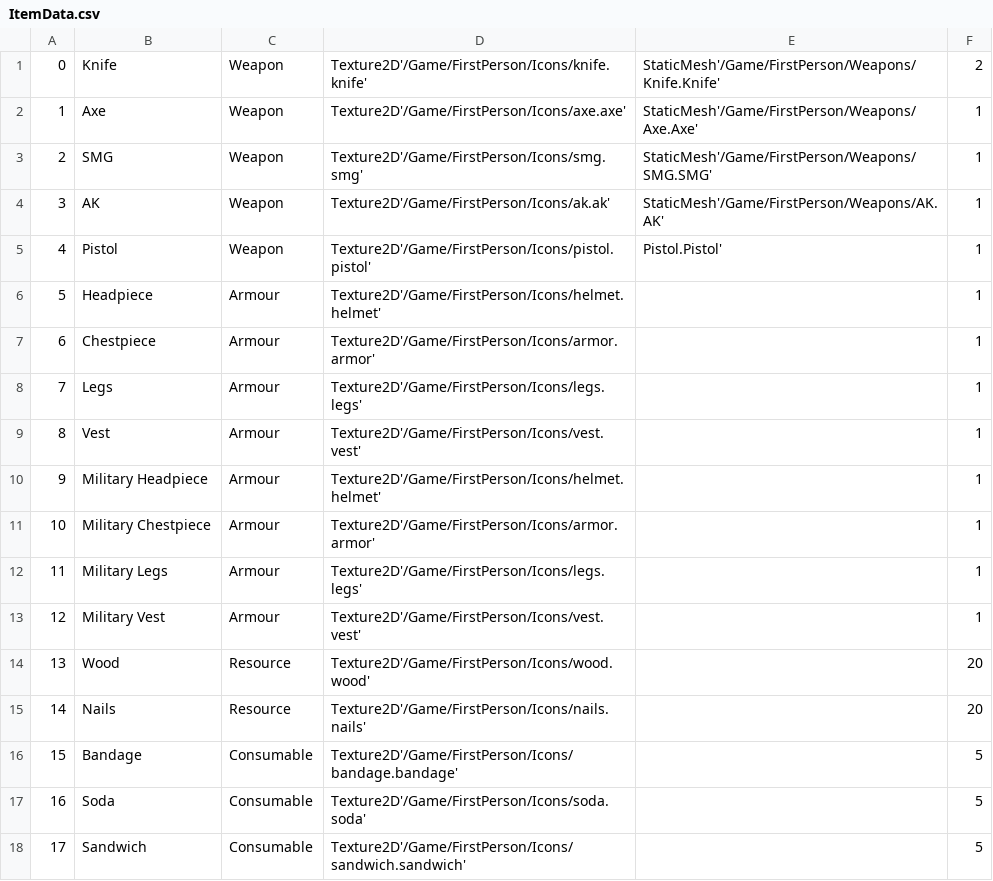
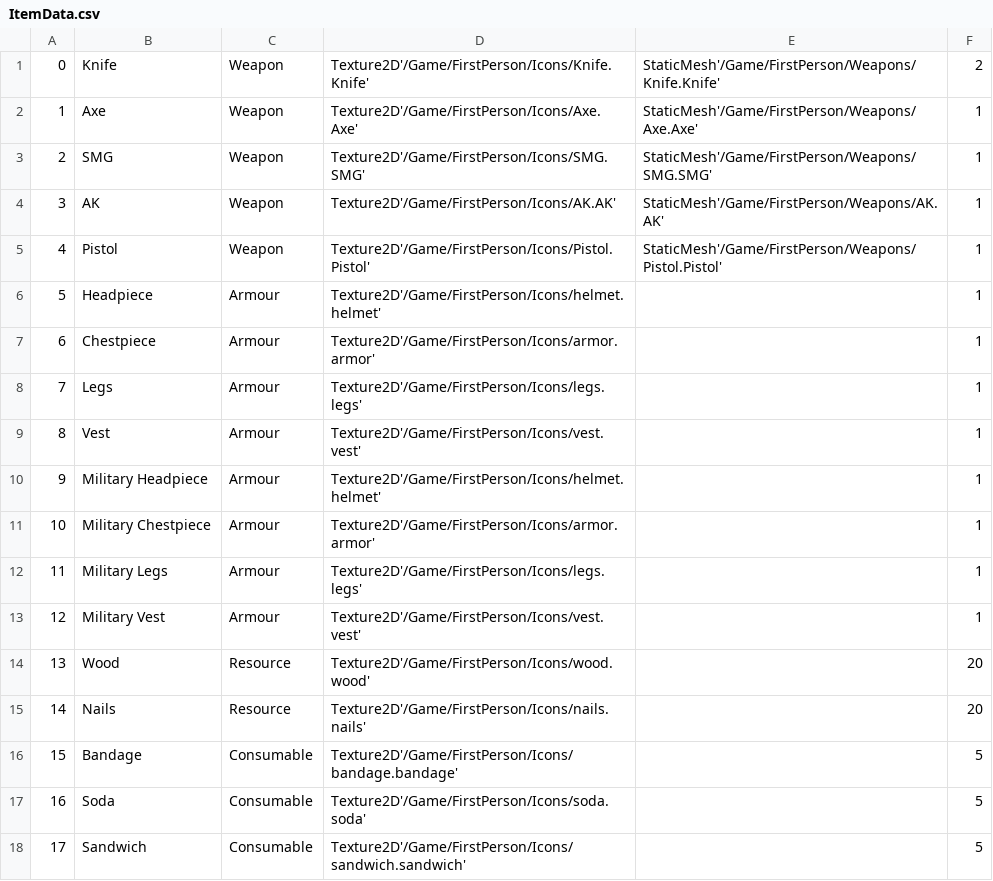
Before and after one commit to belven/SurvivalTest, a CSV file: Source/Tables/ItemData.csv, drawn as a sheet.

```diff
--- a/Source/Tables/ItemData.csv
+++ b/Source/Tables/ItemData.csv
@@ -1,6 +1,6 @@
-"0","Knife","Weapon","Texture2D'/Game/FirstPerson/Icons/knife.knife'","StaticMesh'/Game/FirstPerson/Weapons/Knife.Knife'","2"
-"1","Axe","Weapon","Texture2D'/Game/FirstPerson/Icons/axe.axe'","StaticMesh'/Game/FirstPerson/Weapons/Axe.Axe'","1"
-"2","SMG","Weapon","Texture2D'/Game/FirstPerson/Icons/smg.smg'","StaticMesh'/Game/FirstPerson/Weapons/SMG.SMG'","1"
-"3","AK","Weapon","Texture2D'/Game/FirstPerson/Icons/ak.ak'","StaticMesh'/Game/FirstPerson/Weapons/AK.AK'","1"
-"4","Pistol","Weapon","Texture2D'/Game/FirstPerson/Icons/pistol.pistol'","Pistol.Pistol'","1"
+"0","Knife","Weapon","Texture2D'/Game/FirstPerson/Icons/Knife.Knife'","StaticMesh'/Game/FirstPerson/Weapons/Knife.Knife'","2"
+"1","Axe","Weapon","Texture2D'/Game/FirstPerson/Icons/Axe.Axe'","StaticMesh'/Game/FirstPerson/Weapons/Axe.Axe'","1"
+"2","SMG","Weapon","Texture2D'/Game/FirstPerson/Icons/SMG.SMG'","StaticMesh'/Game/FirstPerson/Weapons/SMG.SMG'","1"
+"3","AK","Weapon","Texture2D'/Game/FirstPerson/Icons/AK.AK'","StaticMesh'/Game/FirstPerson/Weapons/AK.AK'","1"
+"4","Pistol","Weapon","Texture2D'/Game/FirstPerson/Icons/Pistol.Pistol'","StaticMesh'/Game/FirstPerson/Weapons/Pistol.Pistol'","1"
 "5","Headpiece","Armour","Texture2D'/Game/FirstPerson/Icons/helmet.helmet'","","1"
```
Also changed, not shown: Source/Tables/InstanceItemData.csv, 8 other files.
